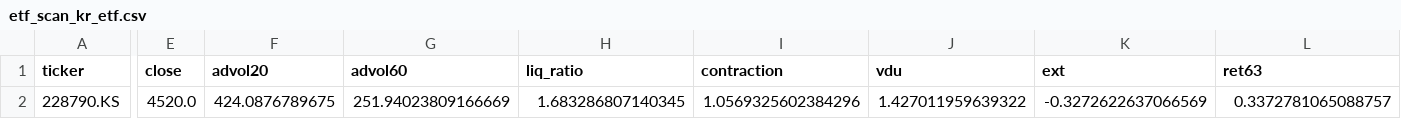
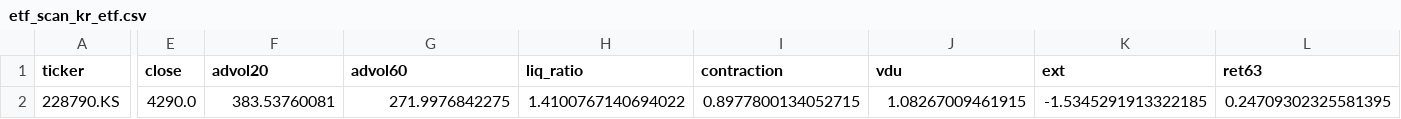
Before and after one commit to gottso/darren-scan, a CSV file: state/etf_scan_kr_etf.csv, drawn as a sheet; only a part is shown, gaps mark what is left out; the diff covers the shown part only; the diff names each change by its address in the sheet, - before the commit and + after, or states it on an @@ line.

```diff
--- a/state/etf_scan_kr_etf.csv
+++ b/state/etf_scan_kr_etf.csv
-E2 (close): 4520.0
+E2 (close): 4290.0
-F2 (advol20): 424.0876789675
+F2 (advol20): 383.53760081
-G2 (advol60): 251.94023809166669
+G2 (advol60): 271.9976842275
-H2 (liq_ratio): 1.683286807140345
+H2 (liq_ratio): 1.4100767140694022
-I2 (contraction): 1.0569325602384296
+I2 (contraction): 0.8977800134052715
-J2 (vdu): 1.427011959639322
+J2 (vdu): 1.08267009461915
-K2 (ext): -0.3272622637066569
+K2 (ext): -1.5345291913322185
-L2 (ret63): 0.3372781065088757
+L2 (ret63): 0.24709302325581395
```
Also changed, not shown: 6 edited cells elsewhere in this file, 2 other files.
